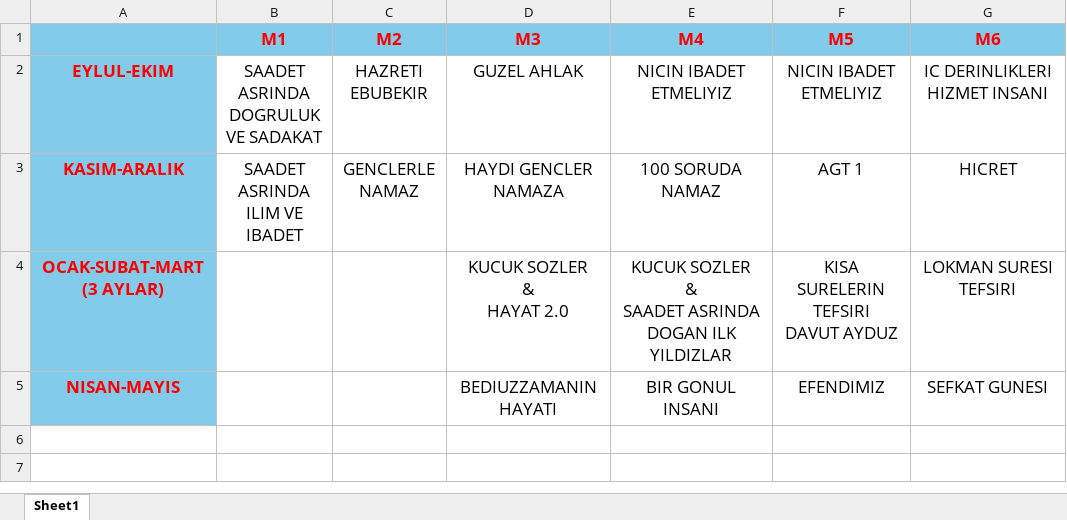
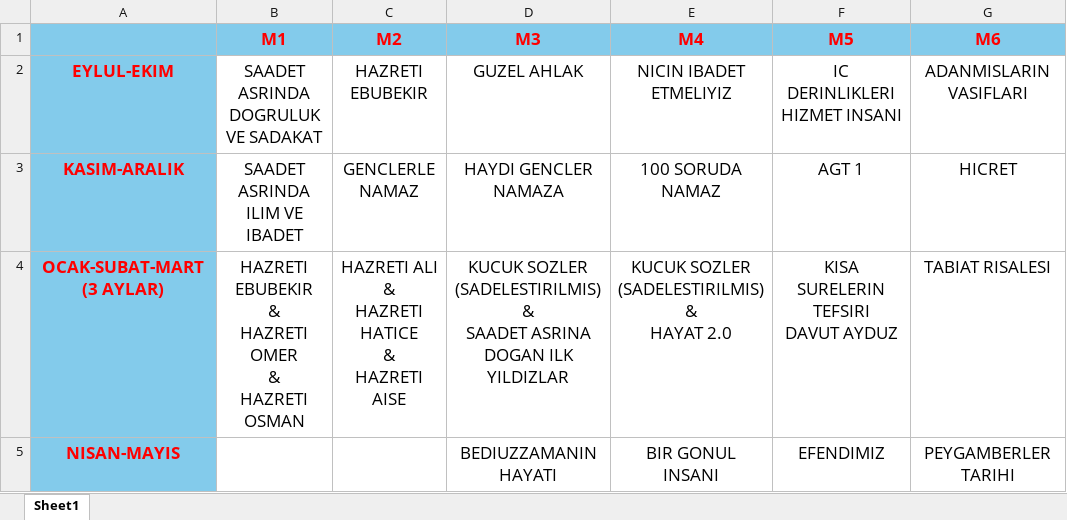
Before and after one commit to trktml/jetacademie, an Excel workbook: mufredat-docs/mufredat-kitaplari/kitaplar-listesi.xlsx, sheet Sheet1, drawn as a sheet; values as stored, in another font and other column widths than the file's, no borders; charts and pictures not drawn; ↵ is a line break in a cell; the diff names each change by its address in the sheet, - before the commit and + after, or states it on an @@ line.

Commit message:
feat(reading-list): update book selections and covers

```diff
--- a/mufredat-docs/mufredat-kitaplari/kitaplar-listesi.xlsx (sheet Sheet1)
+++ b/mufredat-docs/mufredat-kitaplari/kitaplar-listesi.xlsx (sheet Sheet1)
-F2 (M5): NICIN IBADET ETMELIYIZ
+F2 (M5): IC DERINLIKLERI HIZMET INSANI
-G2 (M6): IC DERINLIKLERI HIZMET INSANI
+G2 (M6): ADANMISLARIN VASIFLARI
-B4 (M1): (empty)
+B4 (M1): HAZRETI EBUBEKIR ↵ & ↵ HAZRETI OMER ↵ & ↵ HAZRETI OSMAN
-C4 (M2): (empty)
+C4 (M2): HAZRETI ALI ↵ & ↵ HAZRETI HATICE ↵ & ↵ HAZRETI AISE
-D4 (M3): KUCUK SOZLER ↵ & ↵ HAYAT 2.0
+D4 (M3): KUCUK SOZLER (SADELESTIRILMIS) ↵ & ↵ SAADET ASRINA ↵ DOGAN ILK YILDIZLAR
-E4 (M4): KUCUK SOZLER ↵ & ↵ SAADET ASRINDA ↵ DOGAN ILK YILDIZLAR
+E4 (M4): KUCUK SOZLER (SADELESTIRILMIS) ↵ & ↵ HAYAT 2.0
-G4 (M6): LOKMAN SURESI TEFSIRI
+G4 (M6): TABIAT RISALESI
-G5 (M6): SEFKAT GUNESI
+G5 (M6): PEYGAMBERLER TARIHI
```
Also changed, not shown: charts or pictures, 18 other files.
